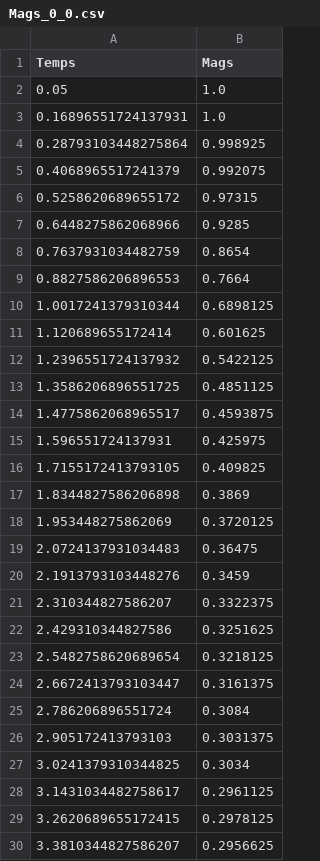
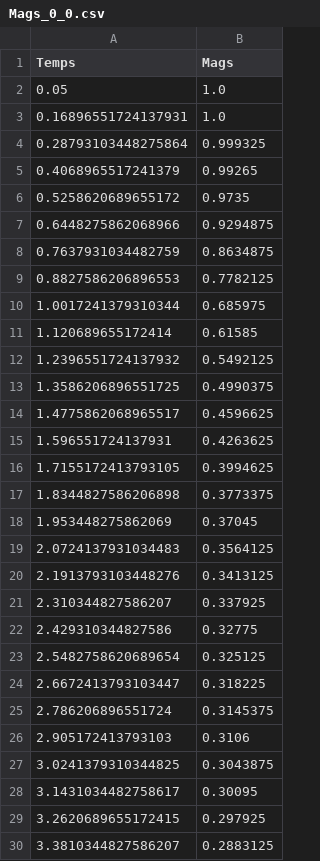
Before and after one commit to DiegoHerrera262/InvTeorData, a CSV file: Data/Mags_0_0.csv, drawn as a sheet; only a part is shown; the diff covers the shown part only.

Commit message:
Finished Data generation

```diff
--- a/Data/Mags_0_0.csv
+++ b/Data/Mags_0_0.csv
@@ -3,28 +3,28 @@ Temps,Mags
 0.16896551724137931,1.0
-0.28793103448275864,0.998925
-0.4068965517241379,0.992075
-0.5258620689655172,0.97315
-0.6448275862068966,0.9285
-0.7637931034482759,0.8654
-0.8827586206896553,0.7664
-1.0017241379310344,0.6898125
-1.120689655172414,0.601625
-1.2396551724137932,0.5422125
-1.3586206896551725,0.4851125
-1.4775862068965517,0.4593875
-1.596551724137931,0.425975
-1.7155172413793105,0.409825
-1.8344827586206898,0.3869
-1.953448275862069,0.3720125
-2.0724137931034483,0.36475
-2.1913793103448276,0.3459
-2.310344827586207,0.3322375
-2.429310344827586,0.3251625
-2.5482758620689654,0.3218125
-2.6672413793103447,0.3161375
-2.786206896551724,0.3084
-2.905172413793103,0.3031375
-3.0241379310344825,0.3034
-3.1431034482758617,0.2961125
-3.2620689655172415,0.2978125
-3.3810344827586207,0.2956625
+0.28793103448275864,0.999325
+0.4068965517241379,0.99265
+0.5258620689655172,0.9735
+0.6448275862068966,0.9294875
+0.7637931034482759,0.8634875
+0.8827586206896553,0.7782125
+1.0017241379310344,0.685975
+1.120689655172414,0.61585
+1.2396551724137932,0.5492125
+1.3586206896551725,0.4990375
+1.4775862068965517,0.4596625
+1.596551724137931,0.4263625
+1.7155172413793105,0.3994625
+1.8344827586206898,0.3773375
+1.953448275862069,0.37045
+2.0724137931034483,0.3564125
+2.1913793103448276,0.3413125
+2.310344827586207,0.337925
+2.429310344827586,0.32775
+2.5482758620689654,0.325125
+2.6672413793103447,0.318225
+2.786206896551724,0.3145375
+2.905172413793103,0.3106
+3.0241379310344825,0.3043875
+3.1431034482758617,0.30095
+3.2620689655172415,0.297925
+3.3810344827586207,0.2883125
```
Also changed, not shown: 1 edited cell elsewhere in this file, Data/FitParams.csv, Data/Mags_0_1.csv, 2 other files.
